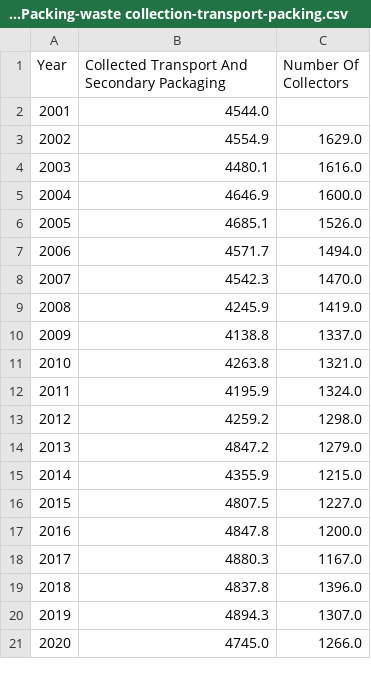
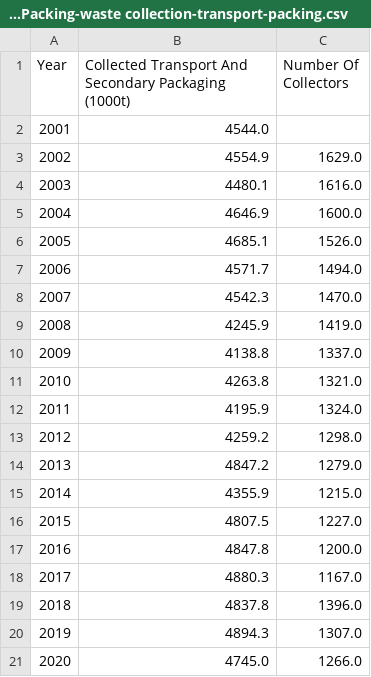
Before and after one commit to UyenDhNguyen/Germany-Waste-Management-Analysis, a CSV file: Data/Genesis_Destatis/Waste Collection & Transport & Packing/cleaned_32131-0001_Waste-Collection-Transport-Packing-waste collection-transport-packing.csv, drawn as a sheet.

Commit message:
perform EDA and add plots for table 32131-0001 Waste Collection Packaging

```diff
--- a/Data/Genesis_Destatis/Waste Collection & Transport & Packing/cleaned_32131-0001_Waste-Collection-Transport-Packing-waste collection-transport-packing.csv
+++ b/Data/Genesis_Destatis/Waste Collection & Transport & Packing/cleaned_32131-0001_Waste-Collection-Transport-Packing-waste collection-transport-packing.csv
@@ -1,2 +1,2 @@
-Year,Collected Transport And Secondary Packaging,Number Of Collectors
+Year,Collected Transport And Secondary Packaging (1000t),Number Of Collectors
 2001,4544.0,
```
Also changed, not shown: 1 other file.
